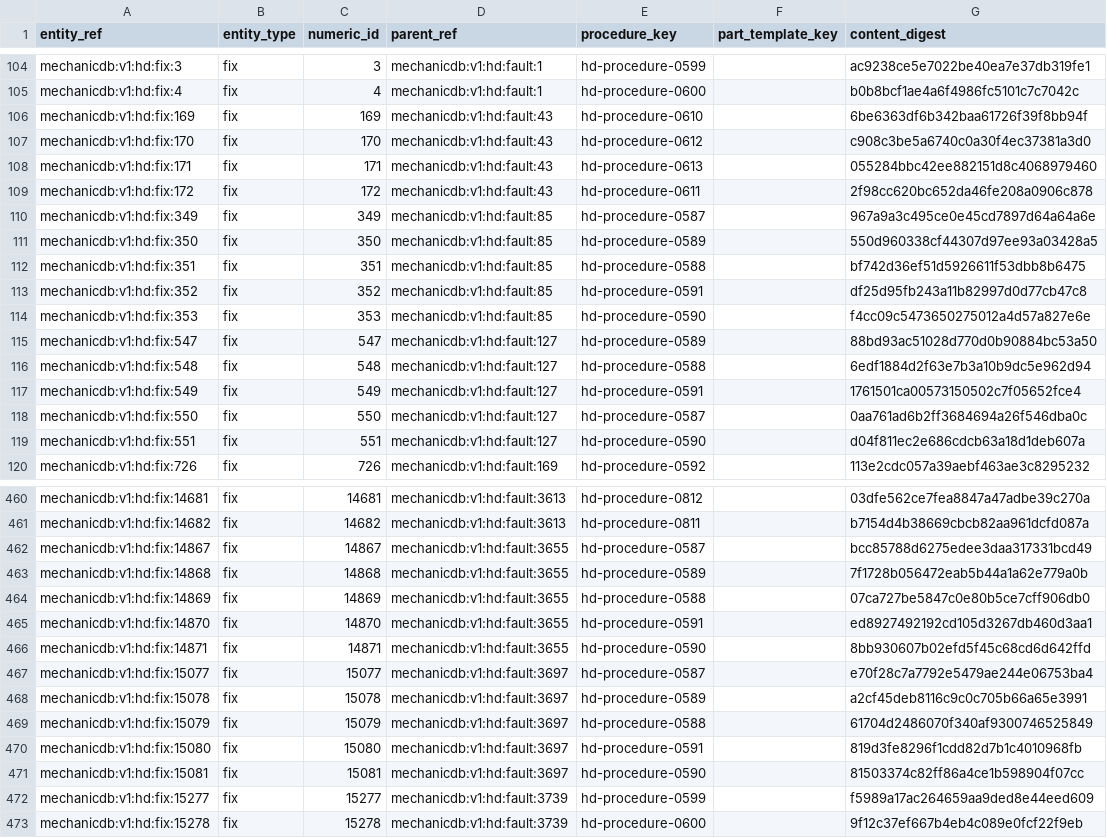
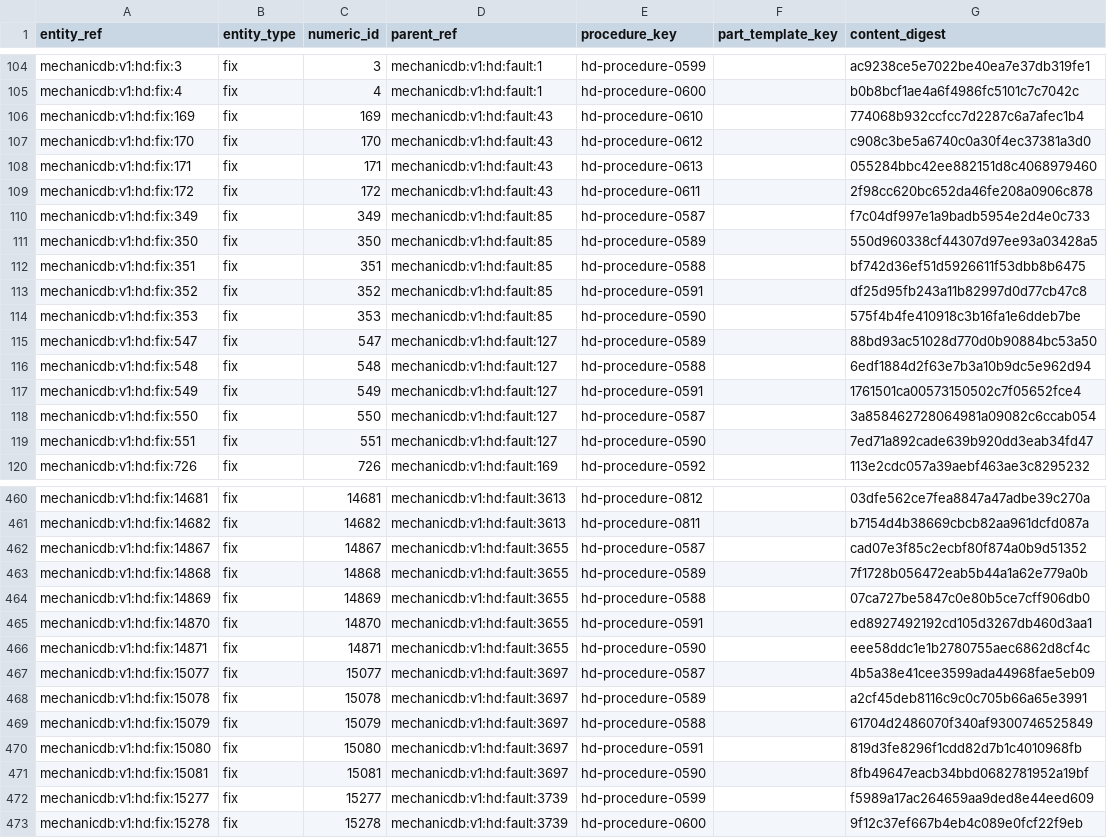
Before and after one commit to MechanicDB/MechanicDB-public, a CSV file: samples/heavyduty/identity_map.csv, drawn as a sheet; only a part is shown, gaps mark what is left out; the diff covers the shown part only.

```diff
--- a/samples/heavyduty/identity_map.csv
+++ b/samples/heavyduty/identity_map.csv
@@ -105,3 +105,3 @@ mechanicdb:v1:hd:fix:3|fix|3|mechanicdb:v1:hd:fault:1|hd-procedure-0599||ac9238c
 mechanicdb:v1:hd:fix:4|fix|4|mechanicdb:v1:hd:fault:1|hd-procedure-0600||b0b8bcf1ae4a6f4986fc5101c7c7042c
-mechanicdb:v1:hd:fix:169|fix|169|mechanicdb:v1:hd:fault:43|hd-procedure-0610||6be6363df6b342baa61726f39f8bb94f
+mechanicdb:v1:hd:fix:169|fix|169|mechanicdb:v1:hd:fault:43|hd-procedure-0610||774068b932ccfcc7d2287c6a7afec1b4
 mechanicdb:v1:hd:fix:170|fix|170|mechanicdb:v1:hd:fault:43|hd-procedure-0612||c908c3be5a6740c0a30f4ec37381a3d0
@@ -109,3 +109,3 @@ mechanicdb:v1:hd:fix:171|fix|171|mechanicdb:v1:hd:fault:43|hd-procedure-0613||05
 mechanicdb:v1:hd:fix:172|fix|172|mechanicdb:v1:hd:fault:43|hd-procedure-0611||2f98cc620bc652da46fe208a0906c878
-mechanicdb:v1:hd:fix:349|fix|349|mechanicdb:v1:hd:fault:85|hd-procedure-0587||967a9a3c495ce0e45cd7897d64a64a6e
+mechanicdb:v1:hd:fix:349|fix|349|mechanicdb:v1:hd:fault:85|hd-procedure-0587||f7c04df997e1a9badb5954e2d4e0c733
 mechanicdb:v1:hd:fix:350|fix|350|mechanicdb:v1:hd:fault:85|hd-procedure-0589||550d960338cf44307d97ee93a03428a5
@@ -113,3 +113,3 @@ mechanicdb:v1:hd:fix:351|fix|351|mechanicdb:v1:hd:fault:85|hd-procedure-0588||bf
 mechanicdb:v1:hd:fix:352|fix|352|mechanicdb:v1:hd:fault:85|hd-procedure-0591||df25d95fb243a11b82997d0d77cb47c8
-mechanicdb:v1:hd:fix:353|fix|353|mechanicdb:v1:hd:fault:85|hd-procedure-0590||f4cc09c5473650275012a4d57a827e6e
+mechanicdb:v1:hd:fix:353|fix|353|mechanicdb:v1:hd:fault:85|hd-procedure-0590||575f4b4fe410918c3b16fa1e6ddeb7be
 mechanicdb:v1:hd:fix:547|fix|547|mechanicdb:v1:hd:fault:127|hd-procedure-0589||88bd93ac51028d770d0b90884bc53a50
@@ -117,4 +117,4 @@ mechanicdb:v1:hd:fix:548|fix|548|mechanicdb:v1:hd:fault:127|hd-procedure-0588||6
 mechanicdb:v1:hd:fix:549|fix|549|mechanicdb:v1:hd:fault:127|hd-procedure-0591||1761501ca00573150502c7f05652fce4
-mechanicdb:v1:hd:fix:550|fix|550|mechanicdb:v1:hd:fault:127|hd-procedure-0587||0aa761ad6b2ff3684694a26f546dba0c
-mechanicdb:v1:hd:fix:551|fix|551|mechanicdb:v1:hd:fault:127|hd-procedure-0590||d04f811ec2e686cdcb63a18d1deb607a
+mechanicdb:v1:hd:fix:550|fix|550|mechanicdb:v1:hd:fault:127|hd-procedure-0587||3a858462728064981a09082c6ccab054
+mechanicdb:v1:hd:fix:551|fix|551|mechanicdb:v1:hd:fault:127|hd-procedure-0590||7ed71a892cade639b920dd3eab34fd47
 mechanicdb:v1:hd:fix:726|fix|726|mechanicdb:v1:hd:fault:169|hd-procedure-0592||113e2cdc057a39aebf463ae3c8295232
@@ -461,3 +461,3 @@ mechanicdb:v1:hd:fix:14681|fix|14681|mechanicdb:v1:hd:fault:3613|hd-procedure-08
 mechanicdb:v1:hd:fix:14682|fix|14682|mechanicdb:v1:hd:fault:3613|hd-procedure-0811||b7154d4b38669cbcb82aa961dcfd087a
-mechanicdb:v1:hd:fix:14867|fix|14867|mechanicdb:v1:hd:fault:3655|hd-procedure-0587||bcc85788d6275edee3daa317331bcd49
+mechanicdb:v1:hd:fix:14867|fix|14867|mechanicdb:v1:hd:fault:3655|hd-procedure-0587||cad07e3f85c2ecbf80f874a0b9d51352
 mechanicdb:v1:hd:fix:14868|fix|14868|mechanicdb:v1:hd:fault:3655|hd-procedure-0589||7f1728b056472eab5b44a1a62e779a0b
@@ -465,4 +465,4 @@ mechanicdb:v1:hd:fix:14869|fix|14869|mechanicdb:v1:hd:fault:3655|hd-procedure-05
 mechanicdb:v1:hd:fix:14870|fix|14870|mechanicdb:v1:hd:fault:3655|hd-procedure-0591||ed8927492192cd105d3267db460d3aa1
-mechanicdb:v1:hd:fix:14871|fix|14871|mechanicdb:v1:hd:fault:3655|hd-procedure-0590||8bb930607b02efd5f45c68cd6d642ffd
-mechanicdb:v1:hd:fix:15077|fix|15077|mechanicdb:v1:hd:fault:3697|hd-procedure-0587||e70f28c7a7792e5479ae244e06753ba4
+mechanicdb:v1:hd:fix:14871|fix|14871|mechanicdb:v1:hd:fault:3655|hd-procedure-0590||eee58ddc1e1b2780755aec6862d8cf4c
+mechanicdb:v1:hd:fix:15077|fix|15077|mechanicdb:v1:hd:fault:3697|hd-procedure-0587||4b5a38e41cee3599ada44968fae5eb09
 mechanicdb:v1:hd:fix:15078|fix|15078|mechanicdb:v1:hd:fault:3697|hd-procedure-0589||a2cf45deb8116c9c0c705b66a65e3991
@@ -470,3 +470,3 @@ mechanicdb:v1:hd:fix:15079|fix|15079|mechanicdb:v1:hd:fault:3697|hd-procedure-05
 mechanicdb:v1:hd:fix:15080|fix|15080|mechanicdb:v1:hd:fault:3697|hd-procedure-0591||819d3fe8296f1cdd82d7b1c4010968fb
-mechanicdb:v1:hd:fix:15081|fix|15081|mechanicdb:v1:hd:fault:3697|hd-procedure-0590||81503374c82ff86a4ce1b598904f07cc
+mechanicdb:v1:hd:fix:15081|fix|15081|mechanicdb:v1:hd:fault:3697|hd-procedure-0590||8fb49647eacb34bbd0682781952a19bf
 mechanicdb:v1:hd:fix:15277|fix|15277|mechanicdb:v1:hd:fault:3739|hd-procedure-0599||f5989a17ac264659aa9ded8e44eed609
```
Also changed, not shown: 36 edited cells elsewhere in this file, 19 other files.
